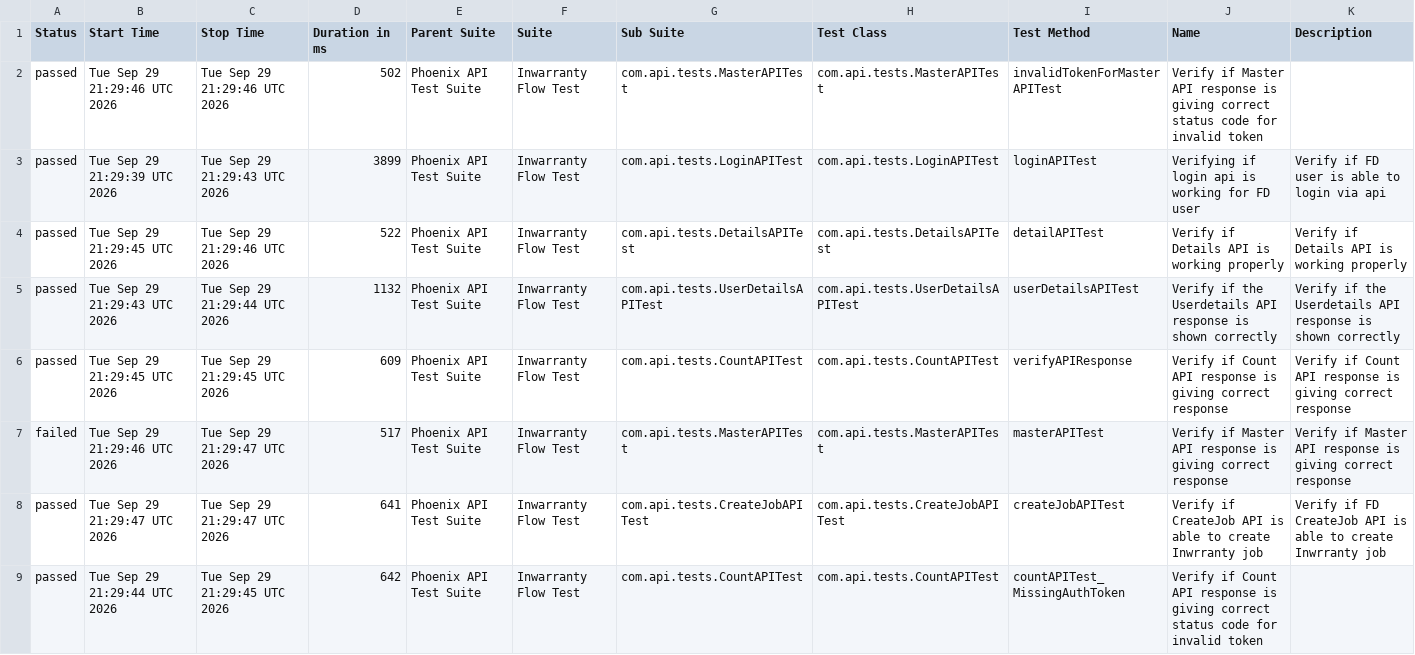
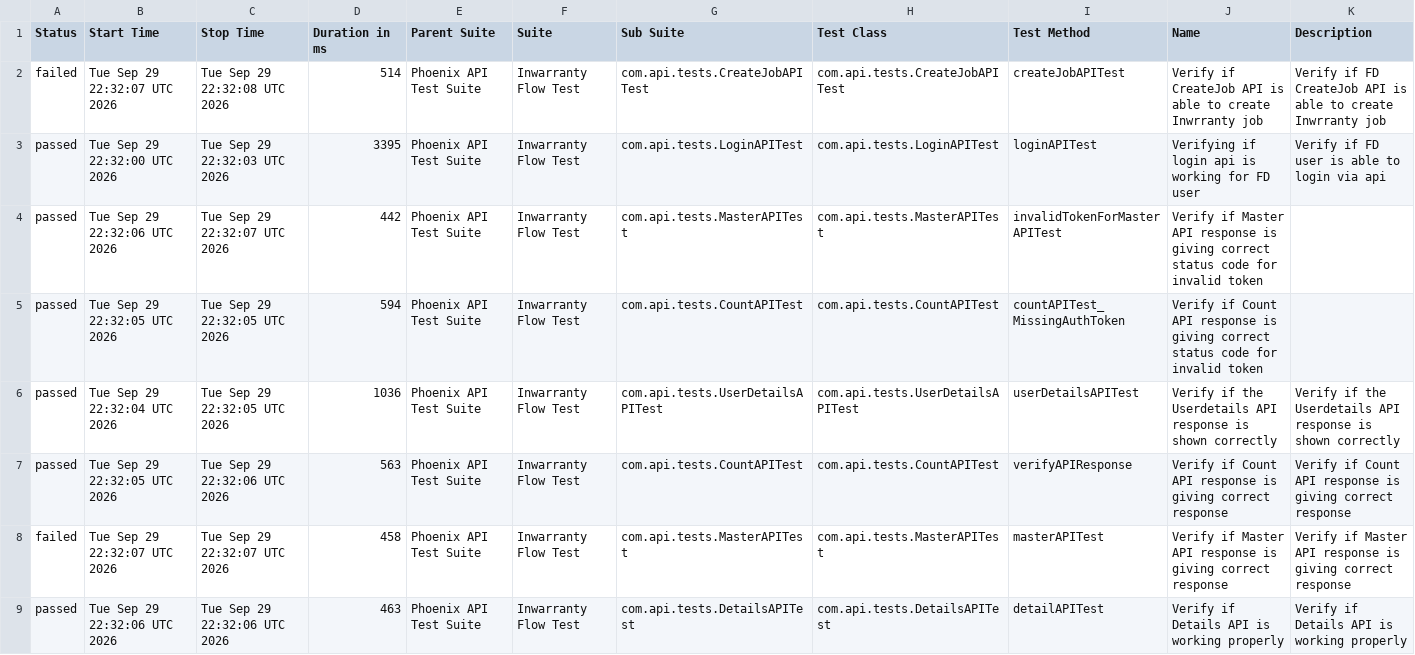
Before and after one commit to rounit/PhoenixTestAutomationFramework, a CSV file: data/suites.csv, drawn as a sheet.

```diff
--- a/data/suites.csv
+++ b/data/suites.csv
@@ -1,9 +1,9 @@
 "Status","Start Time","Stop Time","Duration in ms","Parent Suite","Suite","Sub Suite","Test Class","Test Method","Name","Description"
-"passed","Tue Sep 29 21:29:46 UTC 2026","Tue Sep 29 21:29:46 UTC 2026","502","Phoenix API Test Suite","Inwarranty Flow Test","com.api.tests.MasterAPITest","com.api.tests.MasterAPITest","invalidTokenForMasterAPITest","Verify if Master API response is giving correct status code for invalid token",""
-"passed","Tue Sep 29 21:29:39 UTC 2026","Tue Sep 29 21:29:43 UTC 2026","3899","Phoenix API Test Suite","Inwarranty Flow Test","com.api.tests.LoginAPITest","com.api.tests.LoginAPITest","loginAPITest","Verifying if login api is working for FD user","Verify if FD user is able to login via api"
-"passed","Tue Sep 29 21:29:45 UTC 2026","Tue Sep 29 21:29:46 UTC 2026","522","Phoenix API Test Suite","Inwarranty Flow Test","com.api.tests.DetailsAPITest","com.api.tests.DetailsAPITest","detailAPITest","Verify if Details API is working properly","Verify if Details API is working properly"
-"passed","Tue Sep 29 21:29:43 UTC 2026","Tue Sep 29 21:29:44 UTC 2026","1132","Phoenix API Test Suite","Inwarranty Flow Test","com.api.tests.UserDetailsAPITest","com.api.tests.UserDetailsAPITest","userDetailsAPITest","Verify if the Userdetails API response is shown correctly","Verify if the Userdetails API response is shown correctly"
-"passed","Tue Sep 29 21:29:45 UTC 2026","Tue Sep 29 21:29:45 UTC 2026","609","Phoenix API Test Suite","Inwarranty Flow Test","com.api.tests.CountAPITest","com.api.tests.CountAPITest","verifyAPIResponse","Verify if Count API response is giving correct response","Verify if Count API response is giving correct response"
-"failed","Tue Sep 29 21:29:46 UTC 2026","Tue Sep 29 21:29:47 UTC 2026","517","Phoenix API Test Suite","Inwarranty Flow Test","com.api.tests.MasterAPITest","com.api.tests.MasterAPITest","masterAPITest","Verify if Master API response is giving correct response","Verify if Master API response is giving correct response"
-"passed","Tue Sep 29 21:29:47 UTC 2026","Tue Sep 29 21:29:47 UTC 2026","641","Phoenix API Test Suite","Inwarranty Flow Test","com.api.tests.CreateJobAPITest","com.api.tests.CreateJobAPITest","createJobAPITest","Verify if CreateJob API is able to create Inwrranty job","Verify if FD CreateJob API is able to create Inwrranty job"
-"passed","Tue Sep 29 21:29:44 UTC 2026","Tue Sep 29 21:29:45 UTC 2026","642","Phoenix API Test Suite","Inwarranty Flow Test","com.api.tests.CountAPITest","com.api.tests.CountAPITest","countAPITest_MissingAuthToken","Verify if Count API response is giving correct status code for invalid token",""
+"failed","Tue Sep 29 22:32:07 UTC 2026","Tue Sep 29 22:32:08 UTC 2026","514","Phoenix API Test Suite","Inwarranty Flow Test","com.api.tests.CreateJobAPITest","com.api.tests.CreateJobAPITest","createJobAPITest","Verify if CreateJob API is able to create Inwrranty job","Verify if FD CreateJob API is able to create Inwrranty job"
+"passed","Tue Sep 29 22:32:00 UTC 2026","Tue Sep 29 22:32:03 UTC 2026","3395","Phoenix API Test Suite","Inwarranty Flow Test","com.api.tests.LoginAPITest","com.api.tests.LoginAPITest","loginAPITest","Verifying if login api is working for FD user","Verify if FD user is able to login via api"
+"passed","Tue Sep 29 22:32:06 UTC 2026","Tue Sep 29 22:32:07 UTC 2026","442","Phoenix API Test Suite","Inwarranty Flow Test","com.api.tests.MasterAPITest","com.api.tests.MasterAPITest","invalidTokenForMasterAPITest","Verify if Master API response is giving correct status code for invalid token",""
+"passed","Tue Sep 29 22:32:05 UTC 2026","Tue Sep 29 22:32:05 UTC 2026","594","Phoenix API Test Suite","Inwarranty Flow Test","com.api.tests.CountAPITest","com.api.tests.CountAPITest","countAPITest_MissingAuthToken","Verify if Count API response is giving correct status code for invalid token",""
+"passed","Tue Sep 29 22:32:04 UTC 2026","Tue Sep 29 22:32:05 UTC 2026","1036","Phoenix API Test Suite","Inwarranty Flow Test","com.api.tests.UserDetailsAPITest","com.api.tests.UserDetailsAPITest","userDetailsAPITest","Verify if the Userdetails API response is shown correctly","Verify if the Userdetails API response is shown correctly"
+"passed","Tue Sep 29 22:32:05 UTC 2026","Tue Sep 29 22:32:06 UTC 2026","563","Phoenix API Test Suite","Inwarranty Flow Test","com.api.tests.CountAPITest","com.api.tests.CountAPITest","verifyAPIResponse","Verify if Count API response is giving correct response","Verify if Count API response is giving correct response"
+"failed","Tue Sep 29 22:32:07 UTC 2026","Tue Sep 29 22:32:07 UTC 2026","458","Phoenix API Test Suite","Inwarranty Flow Test","com.api.tests.MasterAPITest","com.api.tests.MasterAPITest","masterAPITest","Verify if Master API response is giving correct response","Verify if Master API response is giving correct response"
+"passed","Tue Sep 29 22:32:06 UTC 2026","Tue Sep 29 22:32:06 UTC 2026","463","Phoenix API Test Suite","Inwarranty Flow Test","com.api.tests.DetailsAPITest","com.api.tests.DetailsAPITest","detailAPITest","Verify if Details API is working properly","Verify if Details API is working properly"
```
Also changed, not shown: data/behaviors.csv, 58 other files.
